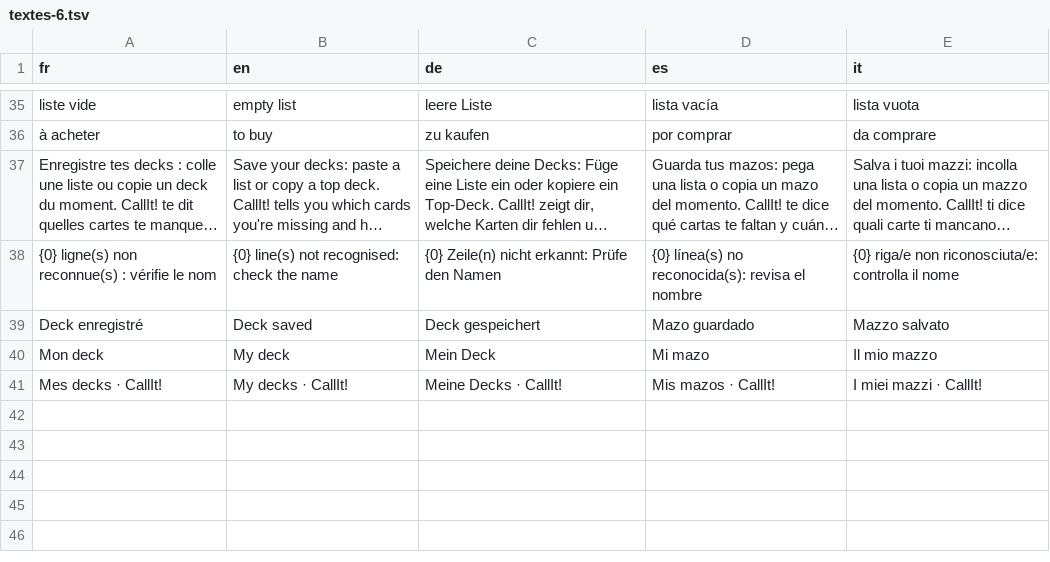
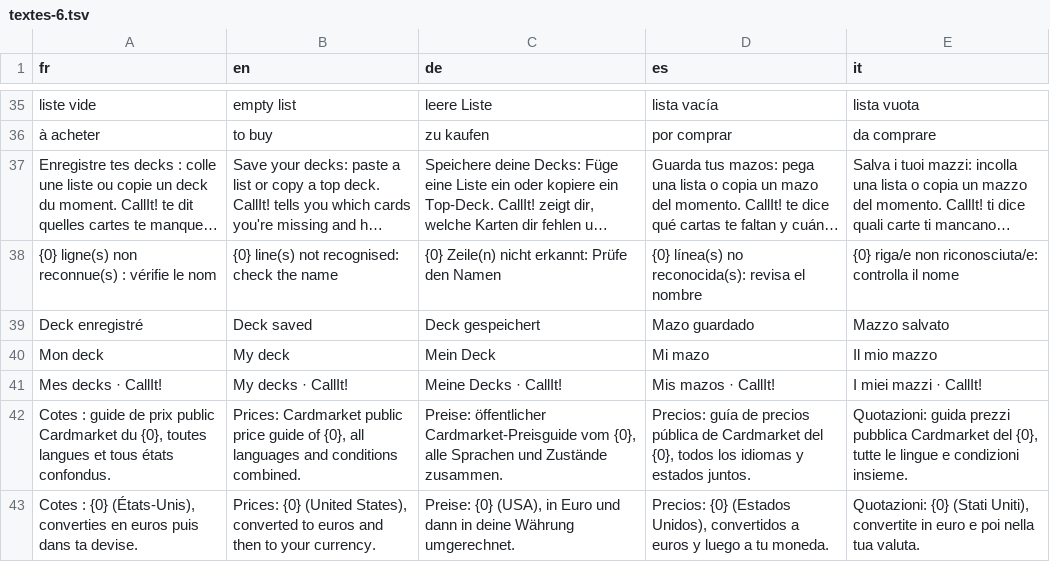
Before and after one commit to blevdosmiles/callit, a TSV file: i18n/textes-6.tsv, drawn as a sheet; only a part is shown, gaps mark what is left out; long unchanged cells end in ….

```diff
--- a/i18n/textes-6.tsv
+++ b/i18n/textes-6.tsv
@@ -41 +41,3 @@ Mon deck	My deck	Mein Deck	Mi mazo	Il mio mazzo
 Mes decks · CallIt!	My decks · CallIt!	Meine Decks · CallIt!	Mis mazos · CallIt!	I miei mazzi · CallIt!
+Cotes : guide de prix public Cardmarket du {0}, toutes langues et tous états confondus.	Prices: Cardmarket public price guide of {0}, all languages and conditions combined.	Preise: öffentlicher Cardmarket-Preisguide vom {0}, alle Sprachen und Zustände zusammen.	Precios: guía de precios pública de Cardmarket del {0}, todos los idiomas y estados juntos.	Quotazioni: guida prezzi pubblica Cardmarket del {0}, tutte le lingue e condizioni insieme.
+Cotes : {0} (États-Unis), converties en euros puis dans ta devise.	Prices: {0} (United States), converted to euros and then to your currency.	Preise: {0} (USA), in Euro und dann in deine Währung umgerechnet.	Precios: {0} (Estados Unidos), convertidos a euros y luego a tu moneda.	Quotazioni: {0} (Stati Uniti), convertite in euro e poi nella tua valuta.
```
Also changed, not shown: 6 other files.
